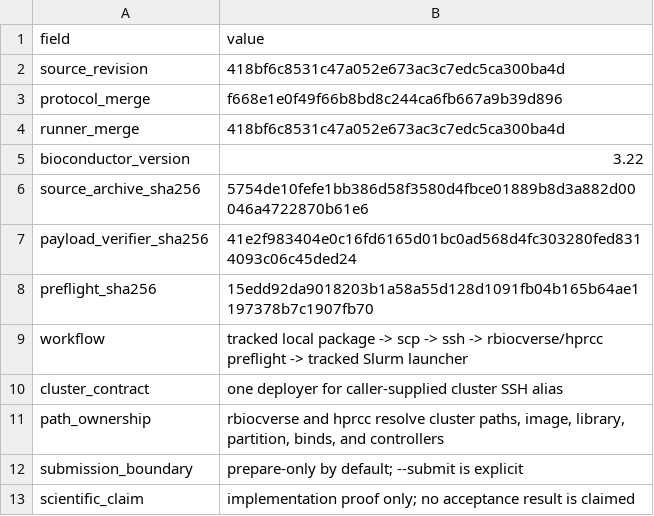
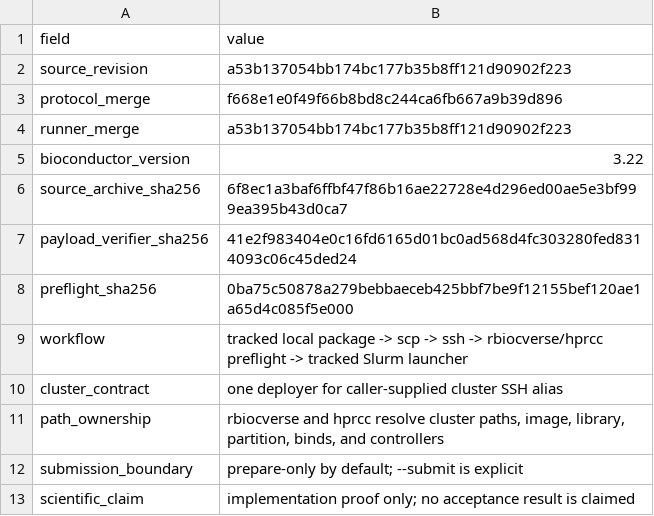
Before and after one commit to drejom/landscapeR, a TSV file: .github/landing-proof/issue-249/deployment-manifest.tsv, drawn as a sheet.

Commit message:
Refresh deployment proof after marker guard

```diff
--- a/.github/landing-proof/issue-249/deployment-manifest.tsv
+++ b/.github/landing-proof/issue-249/deployment-manifest.tsv
@@ -1,9 +1,9 @@
 field	value
-source_revision	418bf6c8531c47a052e673ac3c7edc5ca300ba4d
+source_revision	a53b137054bb174bc177b35b8ff121d90902f223
 protocol_merge	f668e1e0f49f66b8bd8c244ca6fb667a9b39d896
-runner_merge	418bf6c8531c47a052e673ac3c7edc5ca300ba4d
+runner_merge	a53b137054bb174bc177b35b8ff121d90902f223
 bioconductor_version	3.22
-source_archive_sha256	5754de10fefe1bb386d58f3580d4fbce01889b8d3a882d00046a4722870b61e6
+source_archive_sha256	6f8ec1a3baf6ffbf47f86b16ae22728e4d296ed00ae5e3bf999ea395b43d0ca7
 payload_verifier_sha256	41e2f983404e0c16fd6165d01bc0ad568d4fc303280fed8314093c06c45ded24
-preflight_sha256	15edd92da9018203b1a58a55d128d1091fb04b165b64ae1197378b7c1907fb70
+preflight_sha256	0ba75c50878a279bebbaeceb425bbf7be9f12155bef120ae1a65d4c085f5e000
 workflow	tracked local package -> scp -> ssh -> rbiocverse/hprcc preflight -> tracked Slurm launcher
```
Also changed, not shown: 1 other file.
